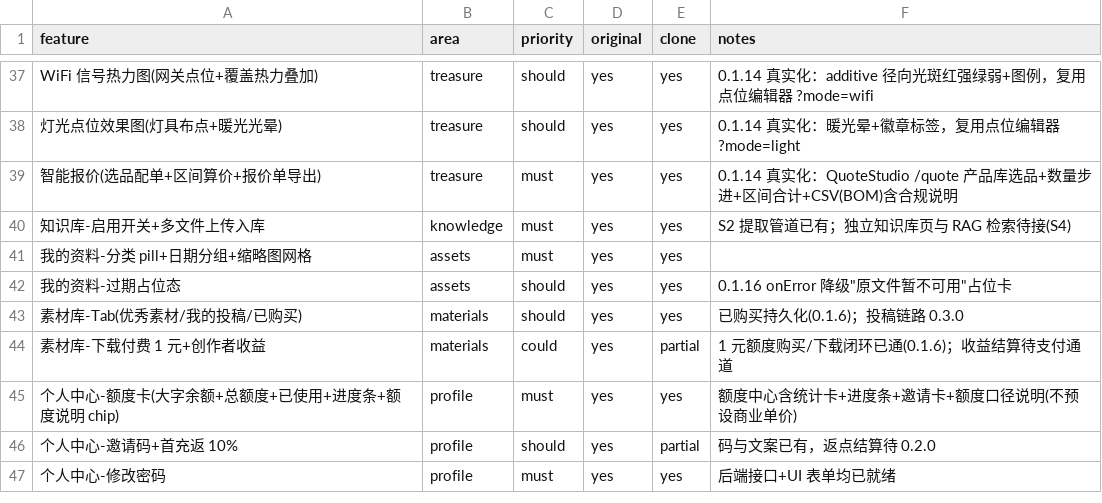
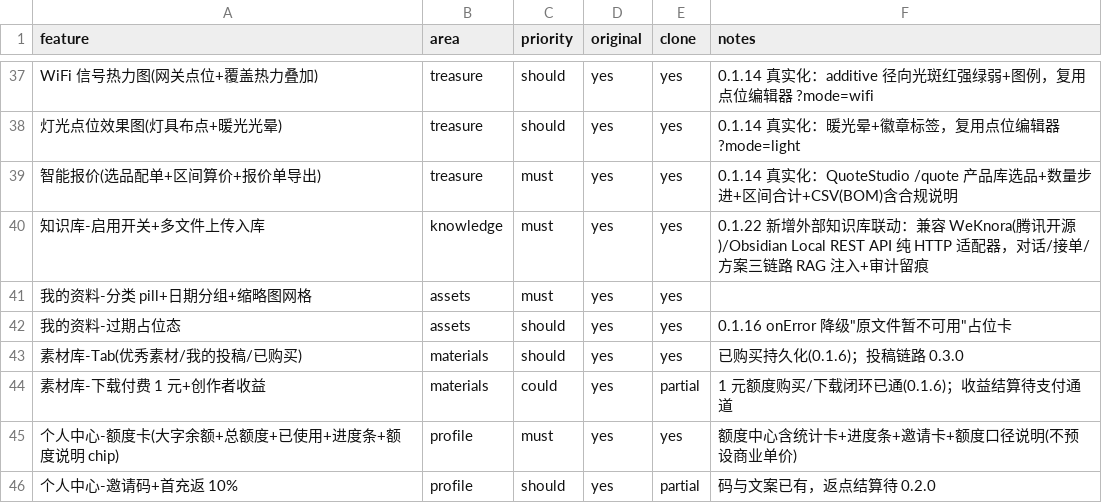
Before and after one commit to symi-daguo/smarthome-ai-workspace, a CSV file: replica/features.csv, drawn as a sheet; only a part is shown, gaps mark what is left out; the shorter side is filled out with more unchanged rows.

Commit message:
feat: 外部知识库联动 0.1.22（兼容 WeKnora / Obsidian，各板块 agent RAG 注入）
- 纯 HTTP 适配器接入腾讯开源 WeKnora（X-API-Key + knowledge-search）与
  Obsidian Local REST API（Bearer + search/simple + vault），不引入框架
- ModelSetting 加 knowledge scope：在线配置、DB>.env、Key 短掩码、保存即生效
- LlmService 加 RagContext，对话/接单 intake/方案生成三链路自动检索注入
  system prompt，检索失败降级不阻塞主链路
- /api/knowledge/external 要求 knowledge:manage 权限租户隔离，检索写 AuditLog 留痕
- compose 加 extra_hosts host.docker.internal 让容器访问宿主机引擎
- 前端知识库页加「外部知识库联动」卡（provider+连通测试+检索演示+部署指引）
- 协议级 mock 双适配器 curl 端到端通过；冒烟 +6=62/62；浏览器实测全流程+三档无溢出

```diff
--- a/replica/features.csv
+++ b/replica/features.csv
@@ -39,3 +39,3 @@ WiFi 信号热力图(网关点位+覆盖热力叠加),treasure,should,yes,yes,0.
 智能报价(选品配单+区间算价+报价单导出),treasure,must,yes,yes,0.1.14 真实化：QuoteStudio /quote 产品库选品+数量步进+区间合计+CSV(BOM)含合规说明
-知识库-启用开关+多文件上传入库,knowledge,must,yes,yes,S2 提取管道已有；独立知识库页与 RAG 检索待接(S4)
+知识库-启用开关+多文件上传入库,knowledge,must,yes,yes,0.1.22 新增外部知识库联动：兼容 WeKnora(腾讯开源)/Obsidian Local REST API 纯 HTTP 适配器，对话/接单/方案三链路 RAG 注入+审计留痕
 我的资料-分类 pill+日期分组+缩略图网格,assets,must,yes,yes,
```
Also changed, not shown: 20 other files.
